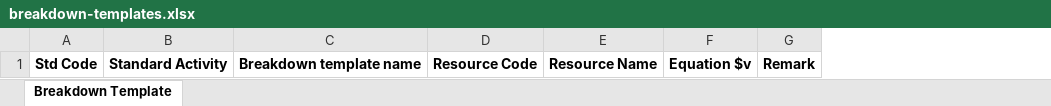
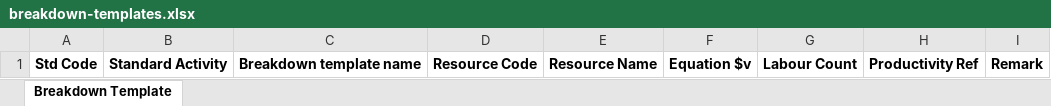
Before and after one commit to OmarAllam007/cost-control-demo, an Excel workbook: public/files/templates/breakdown-templates.xlsx, sheet Breakdown Template, drawn as a sheet; values as stored, in another font and other column widths than the file's, no borders; table styles not drawn; the diff names each change by its address in the sheet, - before the commit and + after, or states it on an @@ line.

Commit message:
Fix breakdown template import error

```diff
--- a/public/files/templates/breakdown-templates.xlsx (sheet Breakdown Template)
+++ b/public/files/templates/breakdown-templates.xlsx (sheet Breakdown Template)
+column G, row 1: Labour Count
+column H, row 1: Productivity Ref
```
Also changed, not shown: 1 other file.
